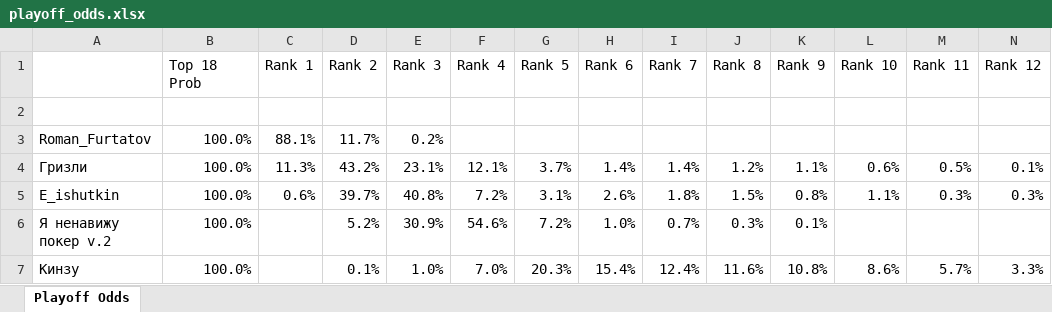
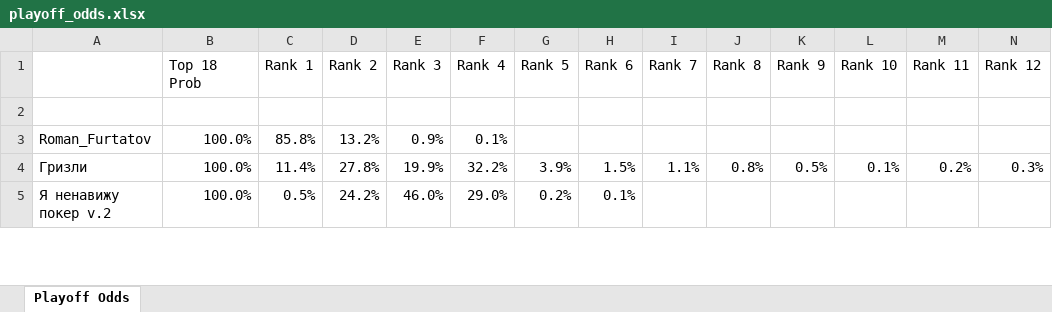
Before and after one commit to andyforprez/mask_off_stats, an Excel workbook: data/playoff_odds.xlsx, sheet Playoff Odds, drawn as a sheet; only a part is shown; values as stored, in another font and other column widths than the file's, no borders; conditional formats not drawn; removed rows and columns are numbered as before the commit, all else as after; rows hold the shown columns only; the diff covers the shown part only; the diff names each change by its address in the sheet, - before the commit and + after, or states it on an @@ line.

```diff
--- a/data/playoff_odds.xlsx (sheet Playoff Odds)
+++ b/data/playoff_odds.xlsx (sheet Playoff Odds)
-C3 (Rank 1): 88.1%
+C3 (Rank 1): 85.8%
-D3 (Rank 2): 11.7%
+D3 (Rank 2): 13.2%
-E3 (Rank 3): 0.2%
+E3 (Rank 3): 0.9%
-F3 (Rank 4): (empty)
+F3 (Rank 4): 0.1%
-C4 (Rank 1): 11.3%
+C4 (Rank 1): 11.4%
-D4 (Rank 2): 43.2%
+D4 (Rank 2): 27.8%
-E4 (Rank 3): 23.1%
+E4 (Rank 3): 19.9%
-F4 (Rank 4): 12.1%
+F4 (Rank 4): 32.2%
-G4 (Rank 5): 3.7%
+G4 (Rank 5): 3.9%
-H4 (Rank 6): 1.4%
+H4 (Rank 6): 1.5%
-I4 (Rank 7): 1.4%
+I4 (Rank 7): 1.1%
-J4 (Rank 8): 1.2%
+J4 (Rank 8): 0.8%
-K4 (Rank 9): 1.1%
+K4 (Rank 9): 0.5%
-L4 (Rank 10): 0.6%
+L4 (Rank 10): 0.1%
-M4 (Rank 11): 0.5%
+M4 (Rank 11): 0.2%
-N4 (Rank 12): 0.1%
+N4 (Rank 12): 0.3%
-row 5: E_ishutkin | 100.0% | 0.6% | 39.7% | 40.8% | 7.2% | 3.1% | 2.6% | 1.8% | 1.5% | 0.8% | 1.1% | 0.3% | 0.3%
-C5 (Rank 1): (empty)
+C5 (Rank 1): 0.5%
-D5 (Rank 2): 5.2%
+D5 (Rank 2): 24.2%
-E5 (Rank 3): 30.9%
+E5 (Rank 3): 46.0%
-F5 (Rank 4): 54.6%
+F5 (Rank 4): 29.0%
-G5 (Rank 5): 7.2%
+G5 (Rank 5): 0.2%
-H5 (Rank 6): 1.0%
+H5 (Rank 6): 0.1%
-I5 (Rank 7): 0.7%
+I5 (Rank 7): (empty)
-J5 (Rank 8): 0.3%
+J5 (Rank 8): (empty)
-K5 (Rank 9): 0.1%
+K5 (Rank 9): (empty)
-row 7: Кинзу | 100.0% |  | 0.1% | 1.0% | 7.0% | 20.3% | 15.4% | 12.4% | 11.6% | 10.8% | 8.6% | 5.7% | 3.3%
```
Also changed, not shown: 23 added rows, 21 removed rows, 6 moved rows and 167 edited cells elsewhere in this sheet, 6 other files.
